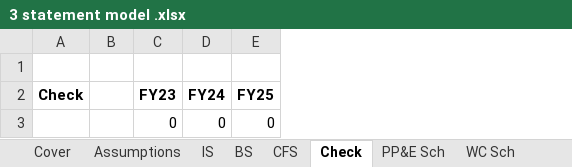
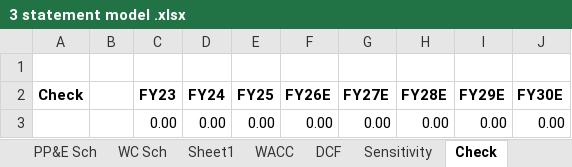
Before and after one commit to Ravisha18105/3-statement-model-DCF-valuation, an Excel workbook: model/3 statement model .xlsx, sheet Check, drawn as a sheet; values as stored, in another font and other column widths than the file's, no borders; conditional formats not drawn; removed rows and columns are numbered as before the commit, all else as after; the diff names each change by its address in the sheet, - before the commit and + after, or states it on an @@ line.

```diff
--- a/model/3 statement model .xlsx (sheet Check)
+++ b/model/3 statement model .xlsx (sheet Check)
@@ sheet tab order changed: PP&E Sch | WC Sch | Sheet1 | WACC | DCF | Sensitivity | Check @@
+column F (FY26E), empty
+column G (FY27E), empty
+column H (FY28E), empty
+column I (FY29E), empty
+column J (FY30E), empty
-row 3:  |  | 0 | 0 | 0
+row 3:  |  | 0.00 | 0.00 | 0.00 | 0.00 | 0.00 | 0.00 | 0.00 | 0.00
```
Also changed, not shown: sheet BS, sheet PP&E Sch, sheet CFS, sheet WC Sch, formulas that keep their value, 2 other files.
